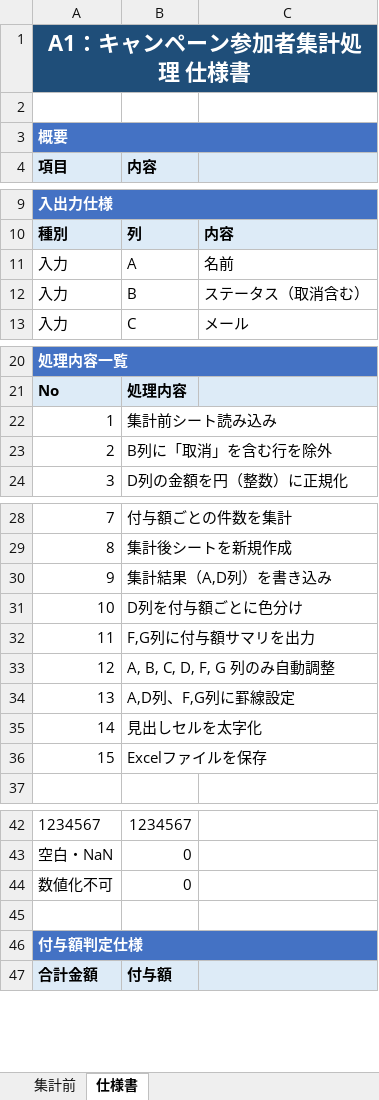
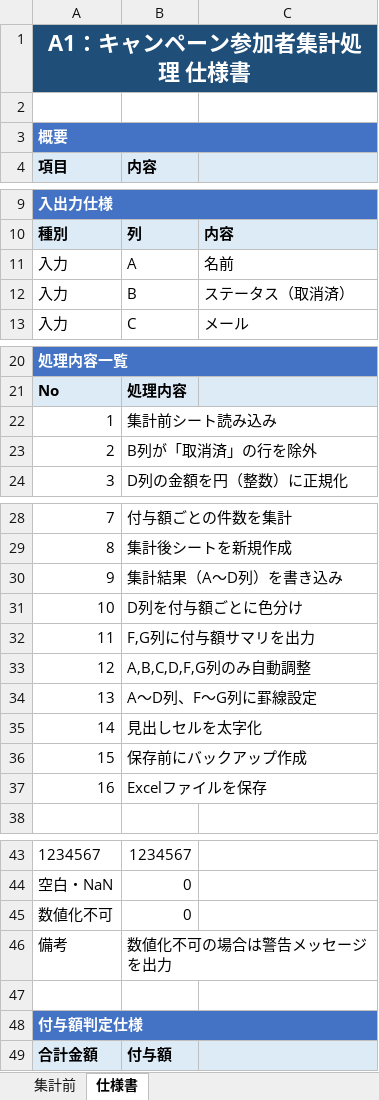
Before and after one commit to me-hr-poq7/CampaignRewardCalculationTool, an Excel workbook: キャンペーン参加者.xlsx, sheet 仕様書, drawn as a sheet; only a part is shown, gaps mark what is left out; values as stored, in another font and other column widths than the file's, no borders; the diff covers the shown part only; the diff names each change by its address in the sheet, - before the commit and + after, or states it on an @@ line.

```diff
--- a/キャンペーン参加者.xlsx (sheet 仕様書)
+++ b/キャンペーン参加者.xlsx (sheet 仕様書)
-C12: ステータス（取消含む）
+C12: ステータス（取消済）
-B23 (内容): B列に「取消」を含む行を除外
+B23 (内容): B列が「取消済」の行を除外
-B30 (内容): 集計結果（A,D列）を書き込み
+B30 (内容): 集計結果（A～D列）を書き込み
-B33 (内容): A, B, C, D, F, G 列のみ自動調整
+B33 (内容): A,B,C,D,F,G列のみ自動調整
-B34 (内容): A,D列、F,G列に罫線設定
+B34 (内容): A～D列、F～G列に罫線設定
-B36 (内容): Excelファイルを保存
+B36 (内容): 保存前にバックアップ作成
+row 37: 16 | Excelファイルを保存
+row 46: 備考 | 数値化不可の場合は警告メッセージを出力
```
Also changed, not shown: 1 added row and 5 edited cells elsewhere in this sheet, sheet 集計前, 2 other files.
